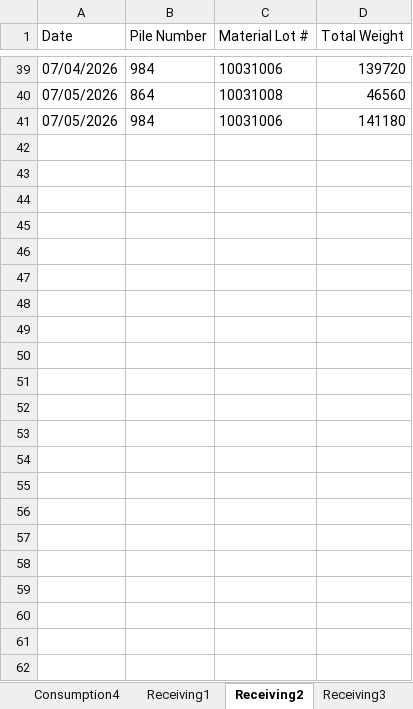
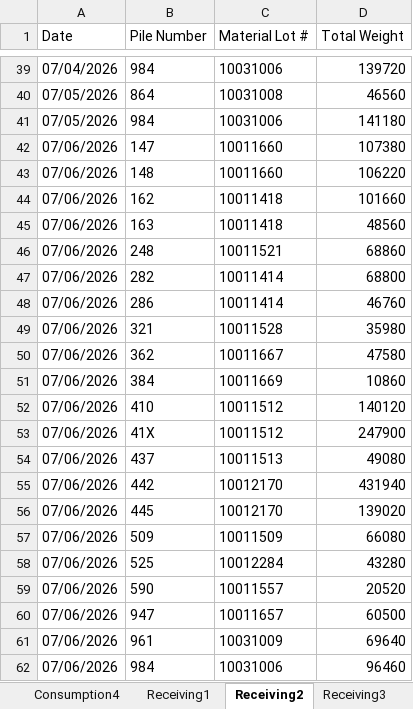
Before and after one commit to Harsco36Map/Yardmap, an Excel workbook: Production.xlsx, sheet Receiving2, drawn as a sheet; only a part is shown, gaps mark what is left out; values as stored, in another font and other column widths than the file's, no borders; the diff names each change by its address in the sheet, - before the commit and + after, or states it on an @@ line.

```diff
--- a/Production.xlsx (sheet Receiving2)
+++ b/Production.xlsx (sheet Receiving2)
+row 42: 07/06/2026 | 147 | 10011660 | 107380
+row 43: 07/06/2026 | 148 | 10011660 | 106220
+row 44: 07/06/2026 | 162 | 10011418 | 101660
+row 45: 07/06/2026 | 163 | 10011418 | 48560
+row 46: 07/06/2026 | 248 | 10011521 | 68860
+row 47: 07/06/2026 | 282 | 10011414 | 68800
+row 48: 07/06/2026 | 286 | 10011414 | 46760
+row 49: 07/06/2026 | 321 | 10011528 | 35980
+row 50: 07/06/2026 | 362 | 10011667 | 47580
+row 51: 07/06/2026 | 384 | 10011669 | 10860
+row 52: 07/06/2026 | 410 | 10011512 | 140120
+row 53: 07/06/2026 | 41X | 10011512 | 247900
+row 54: 07/06/2026 | 437 | 10011513 | 49080
+row 55: 07/06/2026 | 442 | 10012170 | 431940
+row 56: 07/06/2026 | 445 | 10012170 | 139020
+row 57: 07/06/2026 | 509 | 10011509 | 66080
+row 58: 07/06/2026 | 525 | 10012284 | 43280
+row 59: 07/06/2026 | 590 | 10011557 | 20520
+row 60: 07/06/2026 | 947 | 10011657 | 60500
+row 61: 07/06/2026 | 961 | 10031009 | 69640
+row 62: 07/06/2026 | 984 | 10031006 | 96460
```
Also changed, not shown: sheet Consumption4, sheet Receiving3, sheet Consumption2, sheet Consumption3, sheet Consumption1, sheet Receiving1, 1 other file.
